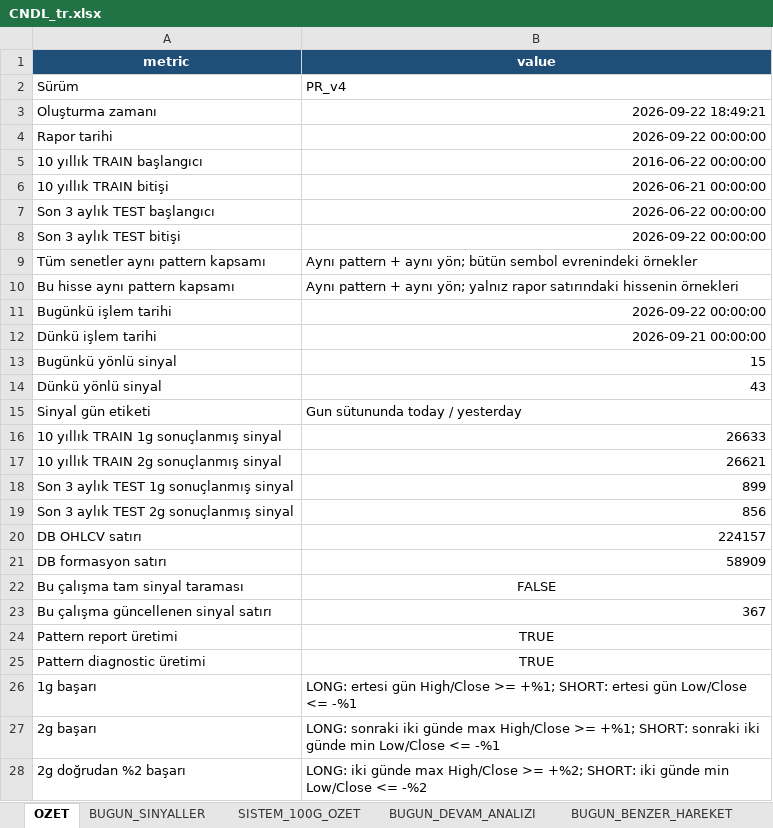
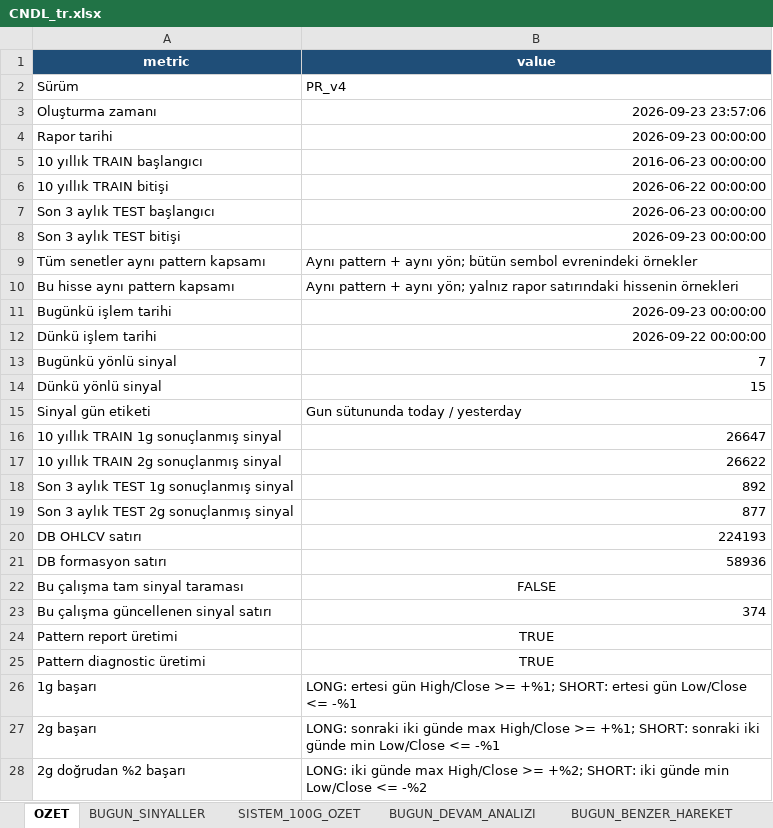
Before and after one commit to serkanche/portfoy, an Excel workbook: CNDL_tr.xlsx, sheet OZET, drawn as a sheet; only a part is shown; values as stored, in another font and other column widths than the file's, no borders; the diff names each change by its address in the sheet, - before the commit and + after, or states it on an @@ line.

```diff
--- a/CNDL_tr.xlsx (sheet OZET)
+++ b/CNDL_tr.xlsx (sheet OZET)
-B3 (value): 2026-09-22 18:49:21
+B3 (value): 2026-09-23 23:57:06
-B4 (value): 2026-09-22 00:00:00
+B4 (value): 2026-09-23 00:00:00
-B5 (value): 2016-06-22 00:00:00
+B5 (value): 2016-06-23 00:00:00
-B6 (value): 2026-06-21 00:00:00
+B6 (value): 2026-06-22 00:00:00
-B7 (value): 2026-06-22 00:00:00
+B7 (value): 2026-06-23 00:00:00
-B8 (value): 2026-09-22 00:00:00
+B8 (value): 2026-09-23 00:00:00
-B11 (value): 2026-09-22 00:00:00
+B11 (value): 2026-09-23 00:00:00
-B12 (value): 2026-09-21 00:00:00
+B12 (value): 2026-09-22 00:00:00
-B13 (value): 15
+B13 (value): 7
-B14 (value): 43
+B14 (value): 15
-B16 (value): 26633
+B16 (value): 26647
-B17 (value): 26621
+B17 (value): 26622
-B18 (value): 899
+B18 (value): 892
-B19 (value): 856
+B19 (value): 877
-B20 (value): 224157
+B20 (value): 224193
-B21 (value): 58909
+B21 (value): 58936
-B23 (value): 367
+B23 (value): 374
```
Also changed, not shown: sheet BUGUN_BENZER_HAREKET, sheet BUGUN_SINYALLER, sheet BUGUN_DEVAM_ANALIZI, sheet SISTEM_100G_OZET.
